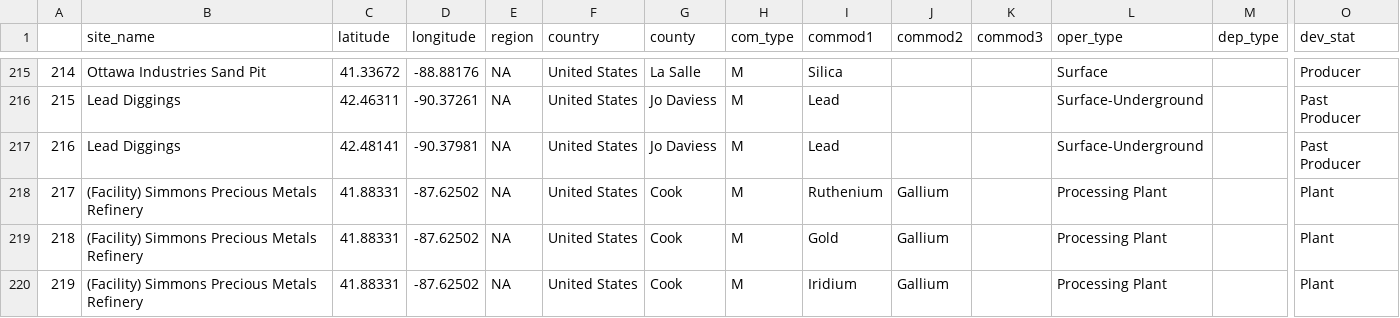
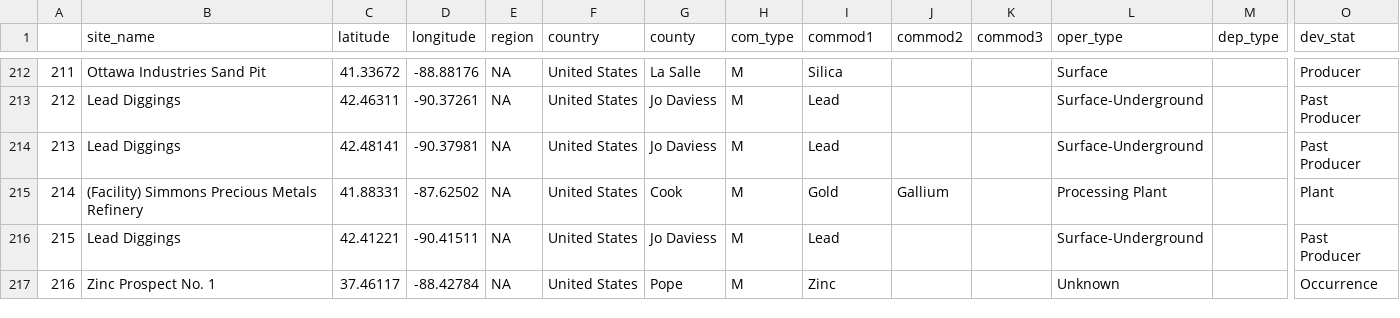
Before and after one commit to Anirud-h-P/FIT3179, a CSV file: state_deposits/Illinois.csv, drawn as a sheet; only a part is shown, gaps mark what is left out; the shorter side is filled out with more unchanged rows; rows hold the shown columns only; the diff covers the shown part only; the diff names each change by its address in the sheet, - before the commit and + after, or states it on an @@ line.

```diff
--- a/state_deposits/Illinois.csv
+++ b/state_deposits/Illinois.csv
@@ column A renumbered from row 84 down @@
-row 218: 217 | (Facility) Simmons Precious Metals Refinery | 41.88331 | -87.62502 | NA | United States | Cook | M | Ruthenium | Gallium |  | Processing Plant |  | Plant
-row 220: 219 | (Facility) Simmons Precious Metals Refinery | 41.88331 | -87.62502 | NA | United States | Cook | M | Iridium | Gallium |  | Processing Plant |  | Plant
```
Also changed, not shown: 8 removed rows elsewhere in this file, state_deposits/Florida.csv, state_deposits/Oklahoma.csv, 55 other files.
